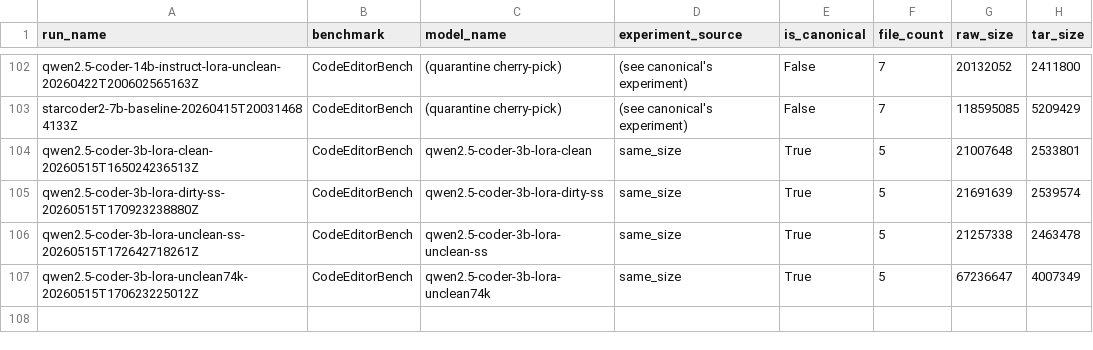
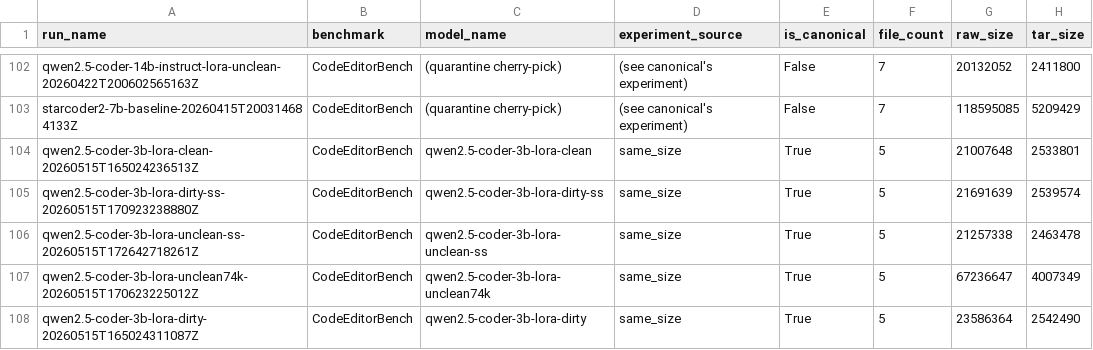
Before and after one commit to Aaditya-Bhatia/CodeEditorBench, a CSV file: backups/INDEX.csv, drawn as a sheet; only a part is shown, gaps mark what is left out.

```diff
--- a/backups/INDEX.csv
+++ b/backups/INDEX.csv
@@ -107 +107,2 @@ qwen2.5-coder-3b-lora-unclean-ss-20260515T172642718261Z,CodeEditorBench,qwen2.5-
 qwen2.5-coder-3b-lora-unclean74k-20260515T170623225012Z,CodeEditorBench,qwen2.5-coder-3b-lora-unclean74k,same_size,True,5,67236647,4007349
+qwen2.5-coder-3b-lora-dirty-20260515T165024311087Z,CodeEditorBench,qwen2.5-coder-3b-lora-dirty,same_size,True,5,23586364,2542490
```
Also changed, not shown: 2 other files.
